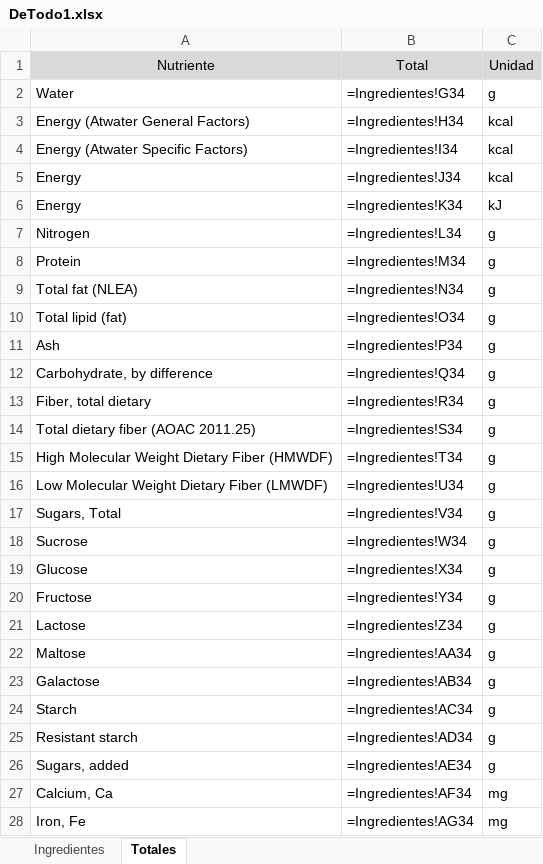
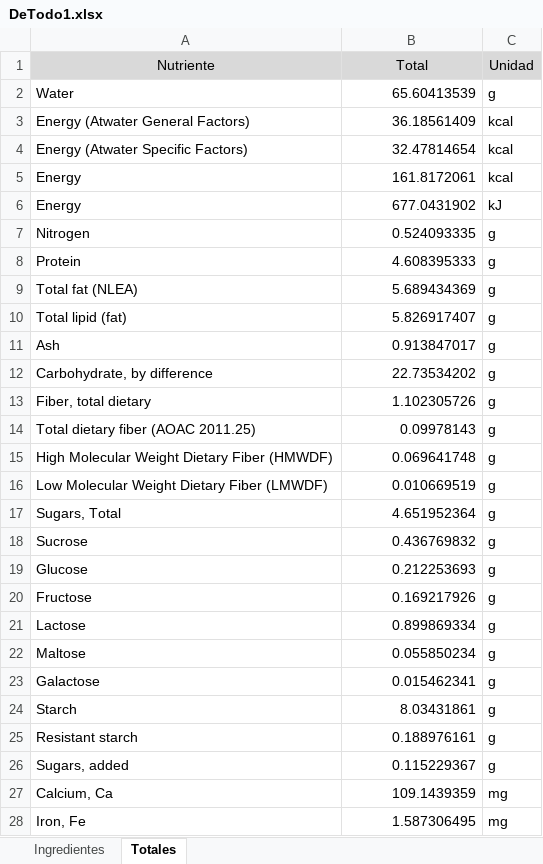
Before and after one commit to byTowi420/epic_food_formulator, an Excel workbook: saves/DeTodo1.xlsx, sheet Totales, drawn as a sheet; only a part is shown; values as stored, in another font and other column widths than the file's, no borders; formulas without a stored value are shown as written; the diff covers the shown part only; the diff names each change by its address in the sheet, - before the commit and + after, or states it on an @@ line.

```diff
--- a/saves/DeTodo1.xlsx (sheet Totales)
+++ b/saves/DeTodo1.xlsx (sheet Totales)
-B2 (Total): =Ingredientes!G34
+B2 (Total): 65.60413539
-B3 (Total): =Ingredientes!H34
+B3 (Total): 36.18561409
-B4 (Total): =Ingredientes!I34
+B4 (Total): 32.47814654
-B5 (Total): =Ingredientes!J34
+B5 (Total): 161.8172061
-B6 (Total): =Ingredientes!K34
+B6 (Total): 677.0431902
-B7 (Total): =Ingredientes!L34
+B7 (Total): 0.524093335
-B8 (Total): =Ingredientes!M34
+B8 (Total): 4.608395333
-B9 (Total): =Ingredientes!N34
+B9 (Total): 5.689434369
-B10 (Total): =Ingredientes!O34
+B10 (Total): 5.826917407
-B11 (Total): =Ingredientes!P34
+B11 (Total): 0.913847017
-B12 (Total): =Ingredientes!Q34
+B12 (Total): 22.73534202
-B13 (Total): =Ingredientes!R34
+B13 (Total): 1.102305726
-B14 (Total): =Ingredientes!S34
+B14 (Total): 0.09978143
-B15 (Total): =Ingredientes!T34
+B15 (Total): 0.069641748
-B16 (Total): =Ingredientes!U34
+B16 (Total): 0.010669519
-B17 (Total): =Ingredientes!V34
+B17 (Total): 4.651952364
-B18 (Total): =Ingredientes!W34
+B18 (Total): 0.436769832
-B19 (Total): =Ingredientes!X34
+B19 (Total): 0.212253693
-B20 (Total): =Ingredientes!Y34
+B20 (Total): 0.169217926
-B21 (Total): =Ingredientes!Z34
+B21 (Total): 0.899869334
-B22 (Total): =Ingredientes!AA34
+B22 (Total): 0.055850234
-B23 (Total): =Ingredientes!AB34
+B23 (Total): 0.015462341
-B24 (Total): =Ingredientes!AC34
+B24 (Total): 8.03431861
-B25 (Total): =Ingredientes!AD34
+B25 (Total): 0.188976161
-B26 (Total): =Ingredientes!AE34
+B26 (Total): 0.115229367
-B27 (Total): =Ingredientes!AF34
+B27 (Total): 109.1439359
-B28 (Total): =Ingredientes!AG34
+B28 (Total): 1.587306495
```
Also changed, not shown: 190 edited cells elsewhere in this sheet, sheet Ingredientes, 6 other files.
